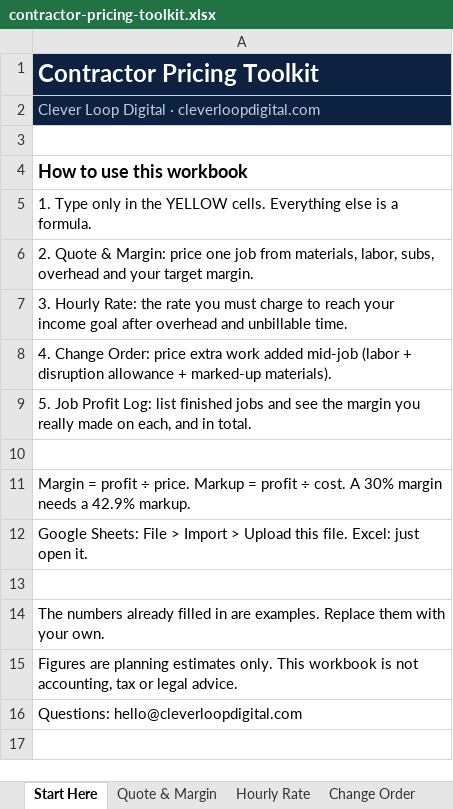
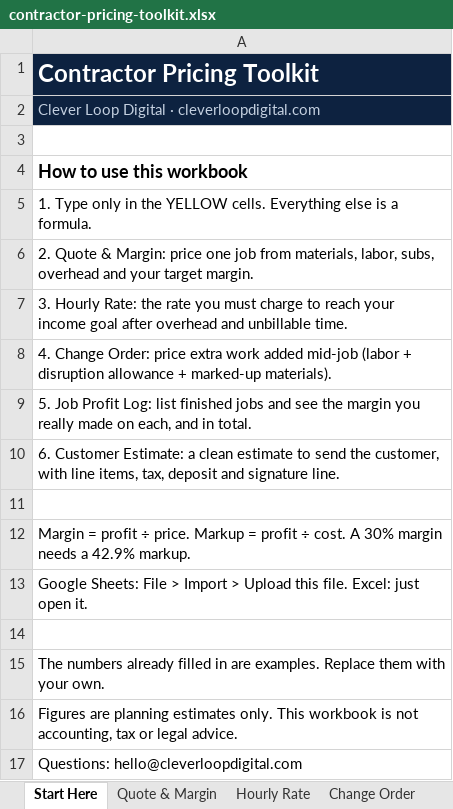
Before and after one commit to Proxom/cleverloop-digital, an Excel workbook: docs/distribution/product/contractor-pricing-toolkit.xlsx, sheet Start Here, drawn as a sheet; values as stored, in another font and other column widths than the file's, no borders; the diff names each change by its address in the sheet, - before the commit and + after, or states it on an @@ line.

```diff
--- a/docs/distribution/product/contractor-pricing-toolkit.xlsx (sheet Start Here)
+++ b/docs/distribution/product/contractor-pricing-toolkit.xlsx (sheet Start Here)
+row 10: 6. Customer Estimate: a clean estimate to send the customer, with line items, tax, deposit and signature line.
```
Also changed, not shown: other sheet tabs, 38 other files.
